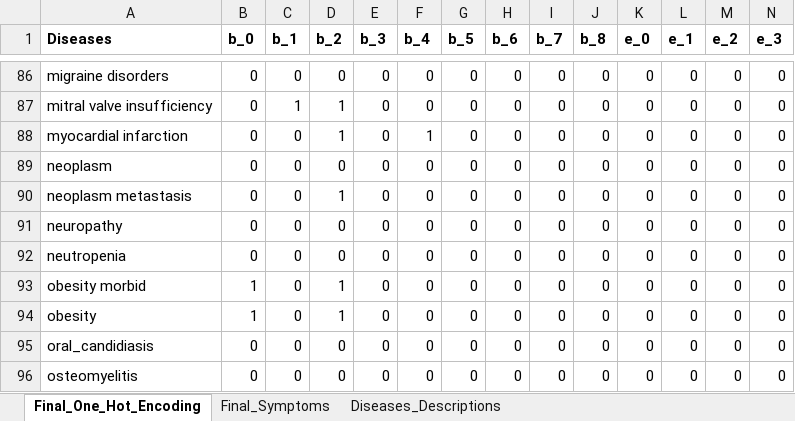
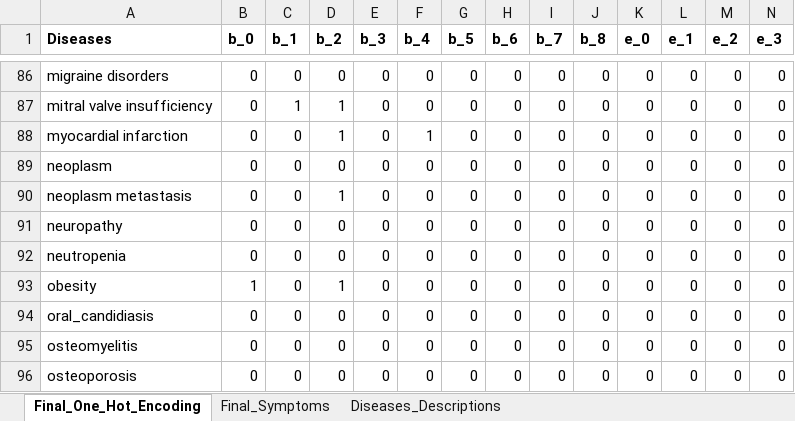
Before and after one commit to kumar-mahendra/66DaysOfData, an Excel workbook: Season_2 - Project Work/data/diseases_with_symptoms.xlsx, sheet Final_One_Hot_Encoding, drawn as a sheet; only a part is shown, gaps mark what is left out; the shorter side is filled out with more unchanged rows; values as stored, in another font and other column widths than the file's, no borders; charts and pictures not drawn; rows hold the shown columns only; the diff names each change by its address in the sheet, - before the commit and + after, or states it on an @@ line.

Commit message:
dataset updated + ML model connected to dash app

```diff
--- a/Season_2 - Project Work/data/diseases_with_symptoms.xlsx (sheet Final_One_Hot_Encoding)
+++ b/Season_2 - Project Work/data/diseases_with_symptoms.xlsx (sheet Final_One_Hot_Encoding)
-row 93: obesity morbid | 1 | 0 | 1 | 0 | 0 | 0 | 0 | 0 | 0 | 0 | 0 | 0 | 0
```
Also changed, not shown: charts or pictures, 8 other files.
